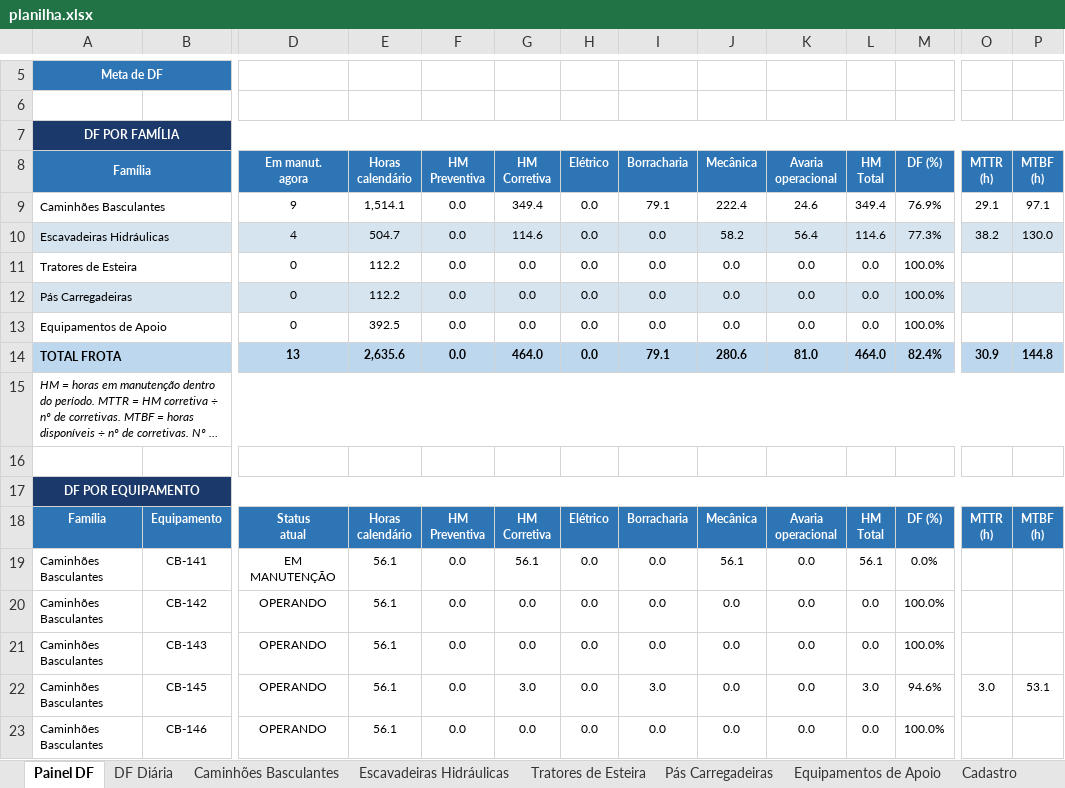
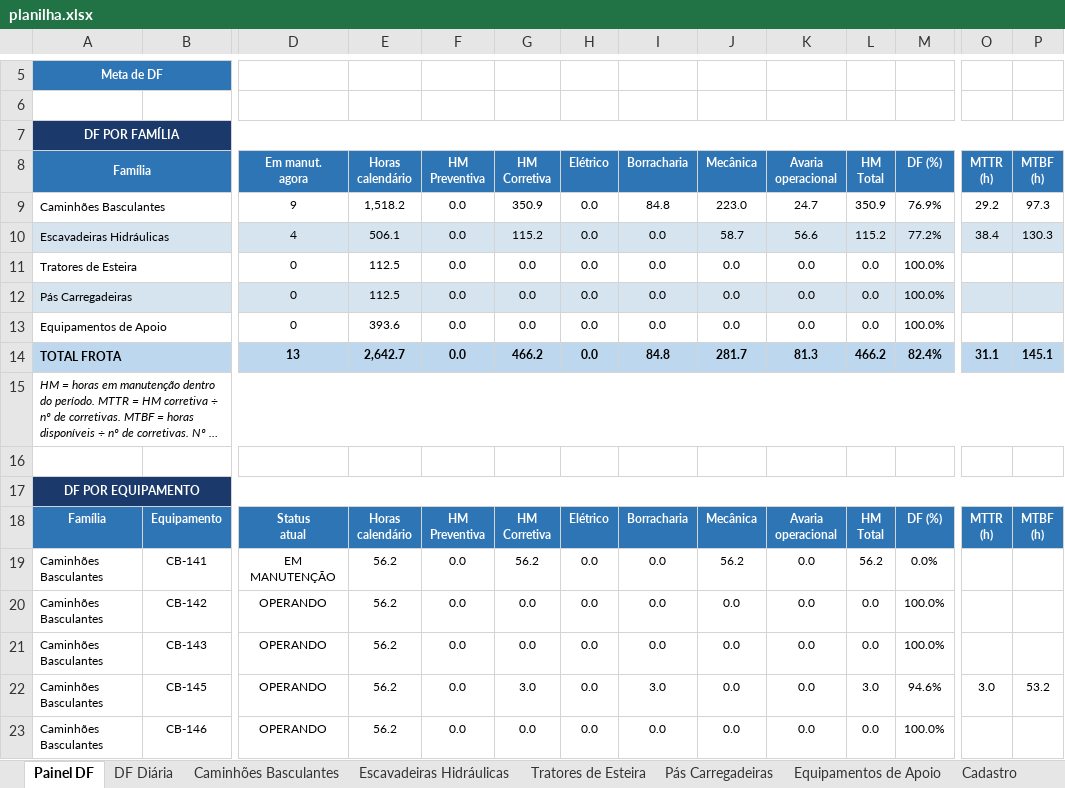
Before and after one commit to Plenz-code/BI-MANUTENCAO, an Excel workbook: planilha.xlsx, sheet Painel DF, drawn as a sheet; only a part is shown, gaps mark what is left out; long unchanged cells end in …; values as stored, in another font and other column widths than the file's, no borders; charts and pictures and conditional formats not drawn; the diff covers the shown part only; the diff names each change by its address in the sheet, - before the commit and + after, or states it on an @@ line.

```diff
--- a/planilha.xlsx (sheet Painel DF)
+++ b/planilha.xlsx (sheet Painel DF)
-E9 (Horas calendário): 1,514.1
+E9 (Horas calendário): 1,518.2
-G9 (HM Corretiva): 349.4
+G9 (HM Corretiva): 350.9
-I9 (Borracharia): 79.1
+I9 (Borracharia): 84.8
-J9 (Mecânica): 222.4
+J9 (Mecânica): 223.0
-K9 (Avaria operacional): 24.6
+K9 (Avaria operacional): 24.7
-L9 (HM Total): 349.4
+L9 (HM Total): 350.9
-O9 (MTTR (h)): 29.1
+O9 (MTTR (h)): 29.2
-P9 (MTBF (h)): 97.1
+P9 (MTBF (h)): 97.3
-E10 (Horas calendário): 504.7
+E10 (Horas calendário): 506.1
-G10 (HM Corretiva): 114.6
+G10 (HM Corretiva): 115.2
-J10 (Mecânica): 58.2
+J10 (Mecânica): 58.7
-K10 (Avaria operacional): 56.4
+K10 (Avaria operacional): 56.6
-L10 (HM Total): 114.6
+L10 (HM Total): 115.2
-M10 (DF (%)): 77.3%
+M10 (DF (%)): 77.2%
-O10 (MTTR (h)): 38.2
+O10 (MTTR (h)): 38.4
-P10 (MTBF (h)): 130.0
+P10 (MTBF (h)): 130.3
-E11:E12 (Horas calendário): 112.2
+E11:E12 (Horas calendário): 112.5
-E13 (Horas calendário): 392.5
+E13 (Horas calendário): 393.6
-E14 (Horas calendário): 2,635.6
+E14 (Horas calendário): 2,642.7
-G14 (HM Corretiva): 464.0
+G14 (HM Corretiva): 466.2
-I14 (Borracharia): 79.1
+I14 (Borracharia): 84.8
-J14 (Mecânica): 280.6
+J14 (Mecânica): 281.7
-K14 (Avaria operacional): 81.0
+K14 (Avaria operacional): 81.3
-L14 (HM Total): 464.0
+L14 (HM Total): 466.2
-O14 (MTTR (h)): 30.9
+O14 (MTTR (h)): 31.1
-P14 (MTBF (h)): 144.8
+P14 (MTBF (h)): 145.1
-E19:E23 (Horas calendário): 56.1
+E19:E23 (Horas calendário): 56.2
-G19 (HM Corretiva): 56.1
+G19 (HM Corretiva): 56.2
-J19 (Mecânica): 56.1
+J19 (Mecânica): 56.2
-L19 (HM Total): 56.1
+L19 (HM Total): 56.2
-P22 (MTBF (h)): 53.1
+P22 (MTBF (h)): 53.2
```
Also changed, not shown: 95 edited cells elsewhere in this sheet, sheet Caminhões Basculantes, sheet Escavadeiras Hidráulicas, sheet DF Diária, charts or pictures.
